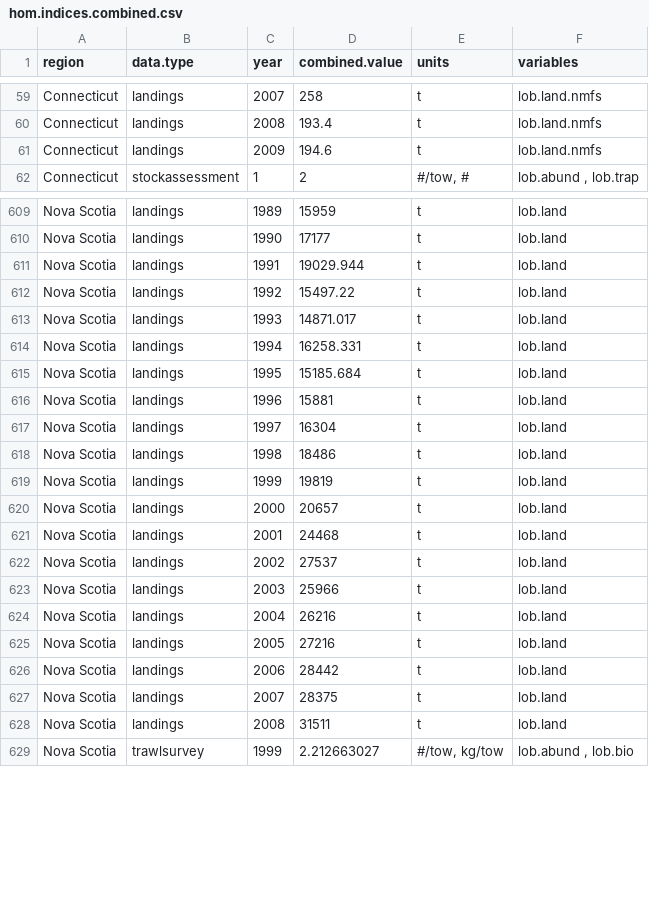
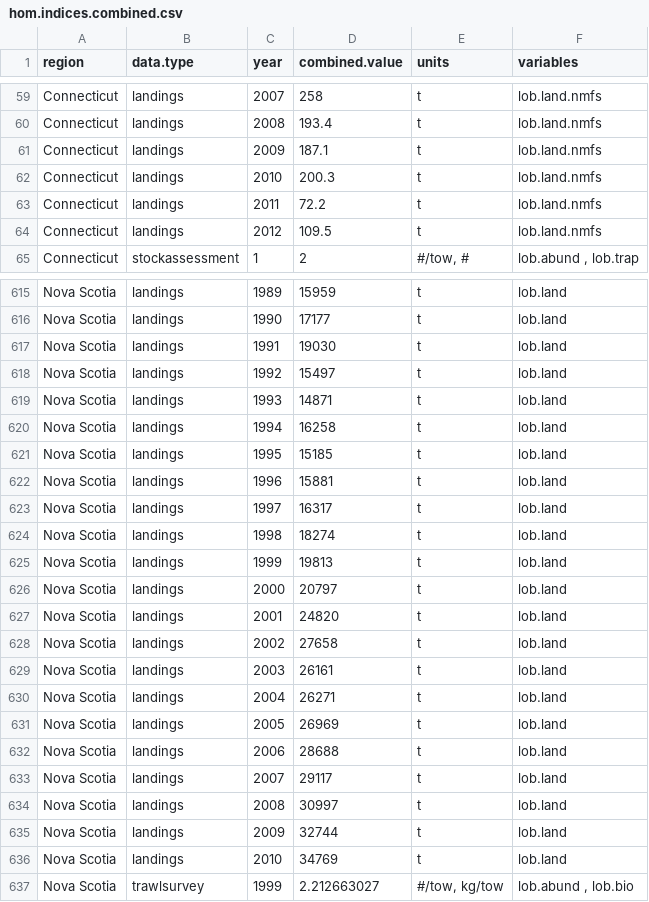
Before and after one commit to seananderson/lobsters-predators, a CSV file: r/hom.indices.combined.csv, drawn as a sheet; only a part is shown, gaps mark what is left out; the diff covers the shown part only.

```diff
--- a/r/hom.indices.combined.csv
+++ b/r/hom.indices.combined.csv
@@ -60,3 +60,6 @@
 "Connecticut","landings",2008,193.4,"t","lob.land.nmfs"
-"Connecticut","landings",2009,194.6,"t","lob.land.nmfs"
+"Connecticut","landings",2009,187.1,"t","lob.land.nmfs"
+"Connecticut","landings",2010,200.3,"t","lob.land.nmfs"
+"Connecticut","landings",2011,72.2,"t","lob.land.nmfs"
+"Connecticut","landings",2012,109.5,"t","lob.land.nmfs"
 "Connecticut","stockassessment",1,2,"#/tow, #","lob.abund , lob.trap"
@@ -610,20 +616,22 @@
 "Nova Scotia","landings",1990,17177,"t","lob.land"
-"Nova Scotia","landings",1991,19029.944,"t","lob.land"
-"Nova Scotia","landings",1992,15497.22,"t","lob.land"
-"Nova Scotia","landings",1993,14871.017,"t","lob.land"
-"Nova Scotia","landings",1994,16258.331,"t","lob.land"
-"Nova Scotia","landings",1995,15185.684,"t","lob.land"
+"Nova Scotia","landings",1991,19030,"t","lob.land"
+"Nova Scotia","landings",1992,15497,"t","lob.land"
+"Nova Scotia","landings",1993,14871,"t","lob.land"
+"Nova Scotia","landings",1994,16258,"t","lob.land"
+"Nova Scotia","landings",1995,15185,"t","lob.land"
 "Nova Scotia","landings",1996,15881,"t","lob.land"
-"Nova Scotia","landings",1997,16304,"t","lob.land"
-"Nova Scotia","landings",1998,18486,"t","lob.land"
-"Nova Scotia","landings",1999,19819,"t","lob.land"
-"Nova Scotia","landings",2000,20657,"t","lob.land"
-"Nova Scotia","landings",2001,24468,"t","lob.land"
-"Nova Scotia","landings",2002,27537,"t","lob.land"
-"Nova Scotia","landings",2003,25966,"t","lob.land"
-"Nova Scotia","landings",2004,26216,"t","lob.land"
-"Nova Scotia","landings",2005,27216,"t","lob.land"
-"Nova Scotia","landings",2006,28442,"t","lob.land"
-"Nova Scotia","landings",2007,28375,"t","lob.land"
-"Nova Scotia","landings",2008,31511,"t","lob.land"
+"Nova Scotia","landings",1997,16317,"t","lob.land"
+"Nova Scotia","landings",1998,18274,"t","lob.land"
+"Nova Scotia","landings",1999,19813,"t","lob.land"
+"Nova Scotia","landings",2000,20797,"t","lob.land"
+"Nova Scotia","landings",2001,24820,"t","lob.land"
+"Nova Scotia","landings",2002,27658,"t","lob.land"
+"Nova Scotia","landings",2003,26161,"t","lob.land"
+"Nova Scotia","landings",2004,26271,"t","lob.land"
+"Nova Scotia","landings",2005,26969,"t","lob.land"
+"Nova Scotia","landings",2006,28688,"t","lob.land"
+"Nova Scotia","landings",2007,29117,"t","lob.land"
+"Nova Scotia","landings",2008,30997,"t","lob.land"
+"Nova Scotia","landings",2009,32744,"t","lob.land"
+"Nova Scotia","landings",2010,34769,"t","lob.land"
 "Nova Scotia","trawlsurvey",1999,2.212663027,"#/tow, kg/tow","lob.abund , lob.bio"
```
Also changed, not shown: 8 added rows and 6 edited cells elsewhere in this file, r/d.melt.NAO.csv, r/d.melt.TEMP.csv, 12 other files.
